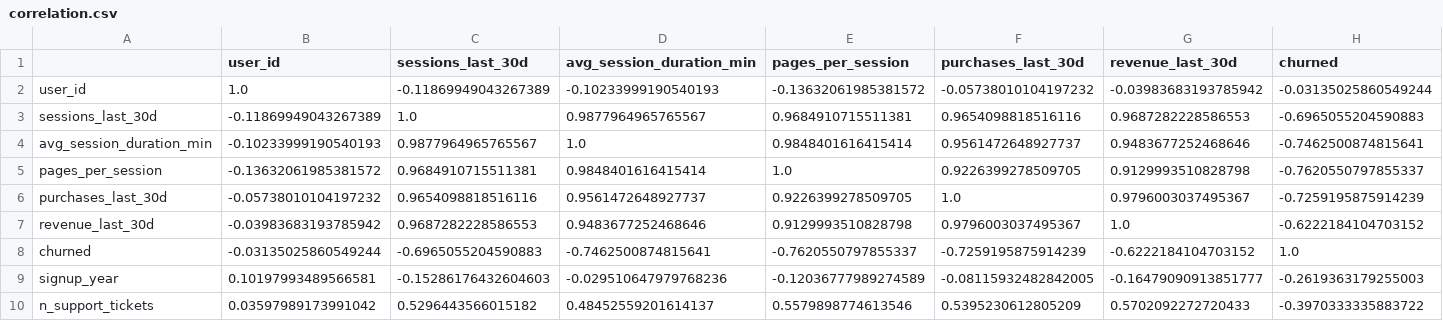
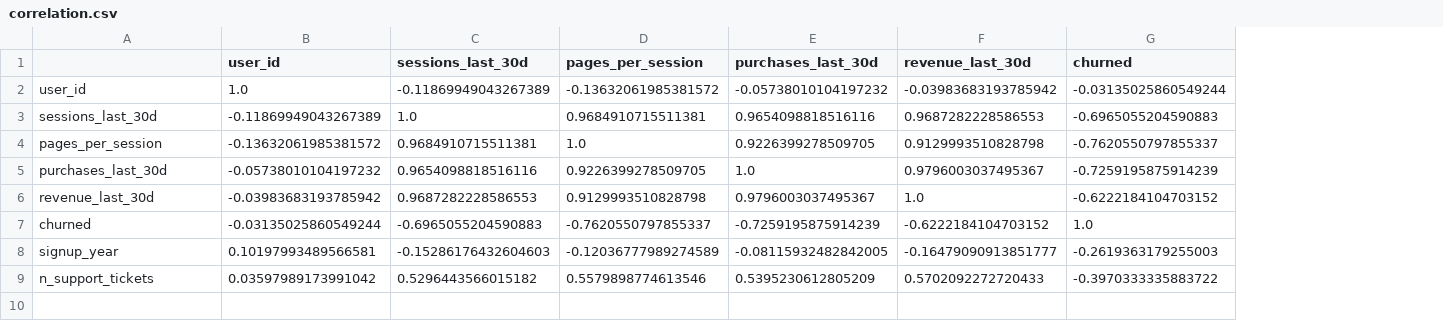
Before and after one commit to kaiyneee/mirea, a CSV file: homeworks/HW03/eda-cli/reports/correlation.csv, drawn as a sheet; only a part is shown; removed rows and columns are numbered as before the commit, all else as after; rows hold the shown columns only; the diff names each change by its address in the sheet, - before the commit and + after, or states it on an @@ line.

```diff
--- a/homeworks/HW03/eda-cli/reports/correlation.csv
+++ b/homeworks/HW03/eda-cli/reports/correlation.csv
-column D (avg_session_duration_min), rows 2-3: -0.10233999190540193 | 0.9877964965765567; rows 5-10: 0.9848401616415414 | 0.9561472648927737 | 0.9483677252468646 | -0.7462500874815641 | -0.029510647979768236 | 0.48452559201614137
-row 4: avg_session_duration_min | -0.10233999190540193 | 0.9877964965765567 | 1.0 | 0.9848401616415414 | 0.9561472648927737 | 0.9483677252468646 | -0.7462500874815641
```
Also changed, not shown: homeworks/HW03/eda-cli/data/example.csv, homeworks/HW03/eda-cli/reports/missing.csv, 43 other files.
